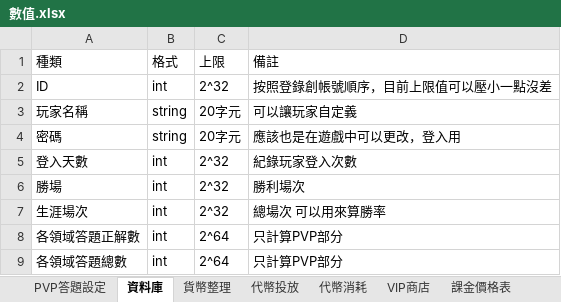
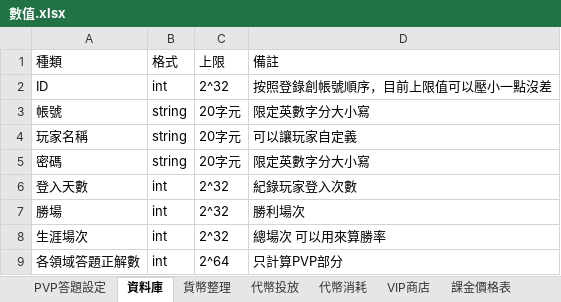
Before and after one commit to nosneb83/QuizGame, an Excel workbook: GDD/數值.xlsx, sheet 資料庫, drawn as a sheet; only a part is shown; the shorter side is filled out with more unchanged rows; values as stored, in another font and other column widths than the file's, no borders; addresses are those after the commit; the diff names each change by its address in the sheet, - before the commit and + after, or states it on an @@ line.

```diff
--- a/GDD/數值.xlsx (sheet 資料庫)
+++ b/GDD/數值.xlsx (sheet 資料庫)
+row 3: 帳號 | string | 20字元 | 限定英數字分大小寫
-D5 (備註): 應該也是在遊戲中可以更改，登入用
+D5 (備註): 限定英數字分大小寫
```
Also changed, not shown: 9 other files.
